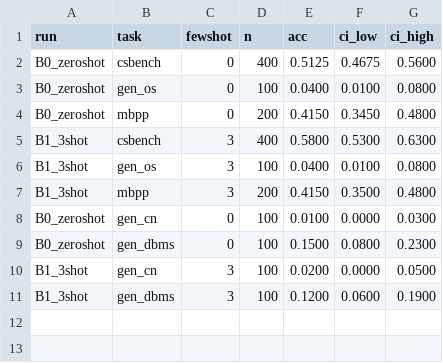
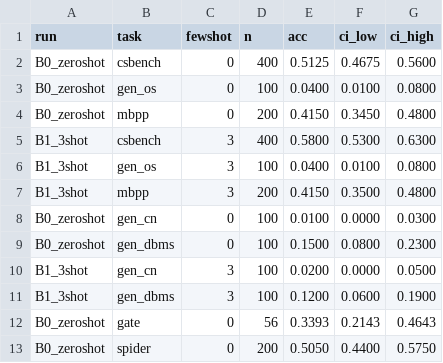
Before and after one commit to satyadedeepya/slm_dl_project, a CSV file: eval/results/summary.csv, drawn as a sheet; the diff names each change by its address in the sheet, - before the commit and + after, or states it on an @@ line.

Commit message:
chore(results): add zero-shot GATE and Spider baselines
B0: Spider dev execution accuracy 50.5% (n=200), GATE 2021-2026 test half 33.9% (n=56; chance 25%).

```diff
--- a/eval/results/summary.csv
+++ b/eval/results/summary.csv
+row 12: B0_zeroshot | gate | 0 | 56 | 0.3393 | 0.2143 | 0.4643
+row 13: B0_zeroshot | spider | 0 | 200 | 0.5050 | 0.4400 | 0.5750
```
Also changed, not shown: 6 other files.
